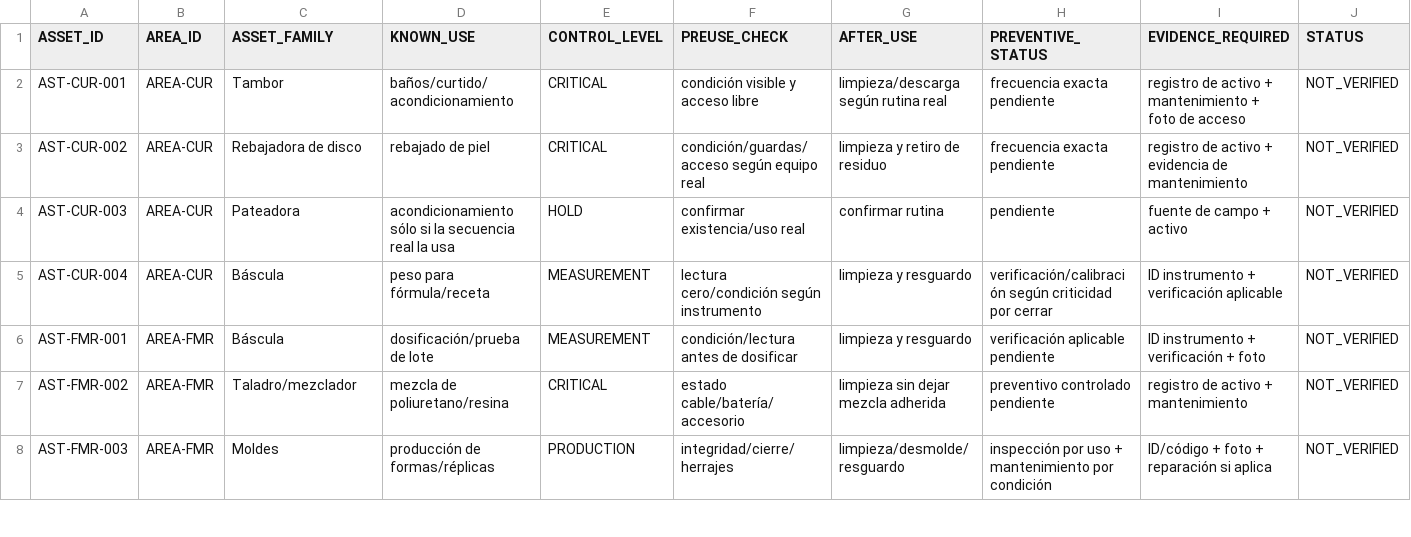
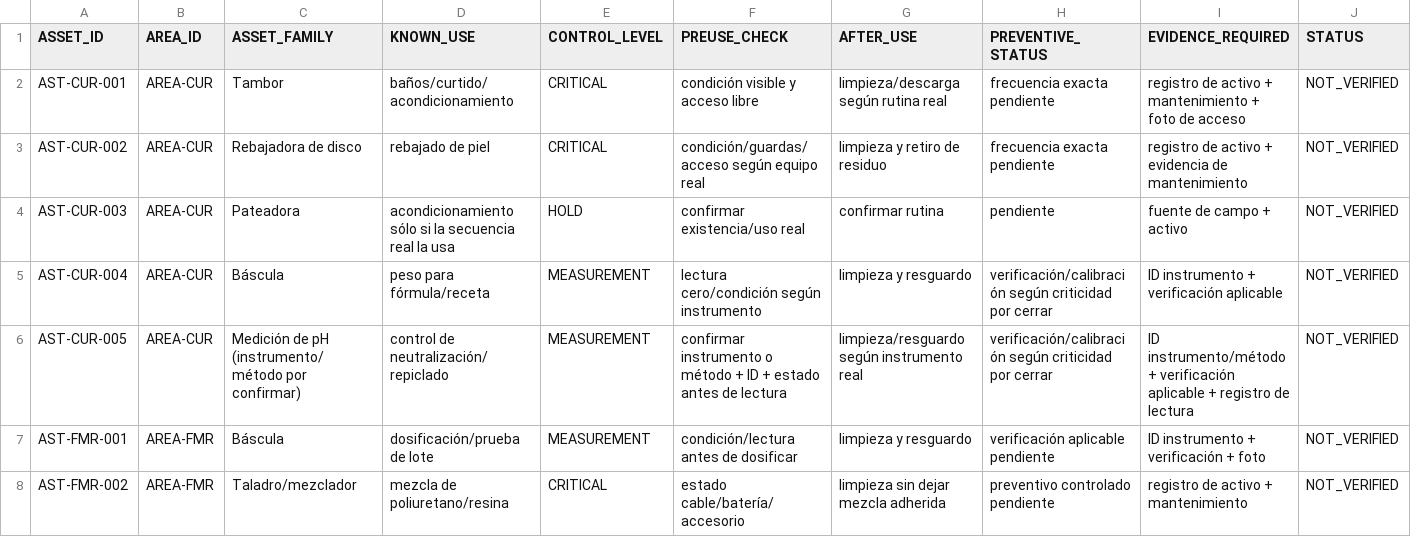
Before and after one commit to romerobarcenabraulio-hash/ROCA-TAX, a CSV file: ops/control/ROCA_ASSET_MAINTENANCE_REGISTER_V2.csv, drawn as a sheet; only a part is shown; the shorter side is filled out with more unchanged rows.

Commit message:
Add pH measurement control to Curtiduria assets

```diff
--- a/ops/control/ROCA_ASSET_MAINTENANCE_REGISTER_V2.csv
+++ b/ops/control/ROCA_ASSET_MAINTENANCE_REGISTER_V2.csv
@@ -5,2 +5,3 @@ AST-CUR-003,AREA-CUR,Pateadora,acondicionamiento sólo si la secuencia real la u
 AST-CUR-004,AREA-CUR,Báscula,peso para fórmula/receta,MEASUREMENT,lectura cero/condición según instrumento,limpieza y resguardo,verificación/calibración según criticidad por cerrar,ID instrumento + verificación aplicable,NOT_VERIFIED
+AST-CUR-005,AREA-CUR,Medición de pH (instrumento/método por confirmar),control de neutralización/repiclado,MEASUREMENT,confirmar instrumento o método + ID + estado antes de lectura,limpieza/resguardo según instrumento real,verificación/calibración según criticidad por cerrar,ID instrumento/método + verificación aplicable + registro de lectura,NOT_VERIFIED
 AST-FMR-001,AREA-FMR,Báscula,dosificación/prueba de lote,MEASUREMENT,condición/lectura antes de dosificar,limpieza y resguardo,verificación aplicable pendiente,ID instrumento + verificación + foto,NOT_VERIFIED
```
